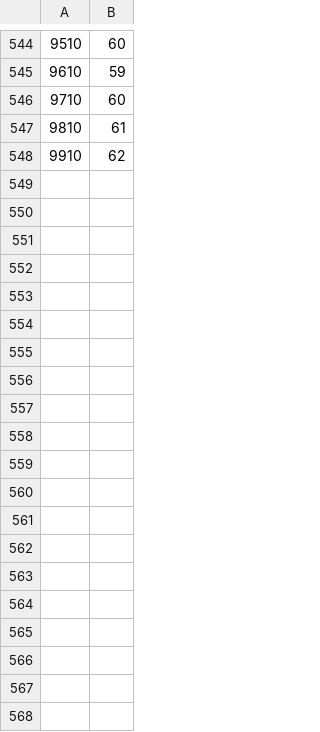
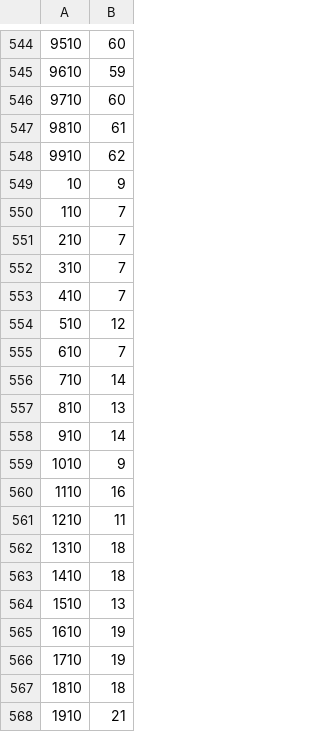
Before and after one commit to Loves-to-oop/cs516_project1_home, a CSV file: msp_w_for.csv, drawn as a sheet; only a part is shown, gaps mark what is left out; the diff covers the shown part only; the diff names each change by its address in the sheet, - before the commit and + after, or states it on an @@ line.

```diff
--- a/msp_w_for.csv
+++ b/msp_w_for.csv
+row 549: 10 | 9
+row 550: 110 | 7
+row 551: 210 | 7
+row 552: 310 | 7
+row 553: 410 | 7
+row 554: 510 | 12
+row 555: 610 | 7
+row 556: 710 | 14
+row 557: 810 | 13
+row 558: 910 | 14
+row 559: 1010 | 9
+row 560: 1110 | 16
+row 561: 1210 | 11
+row 562: 1310 | 18
+row 563: 1410 | 18
+row 564: 1510 | 13
+row 565: 1610 | 19
+row 566: 1710 | 19
+row 567: 1810 | 18
+row 568: 1910 | 21
```
Also changed, not shown: 13 added rows elsewhere in this file, 20 other files.
